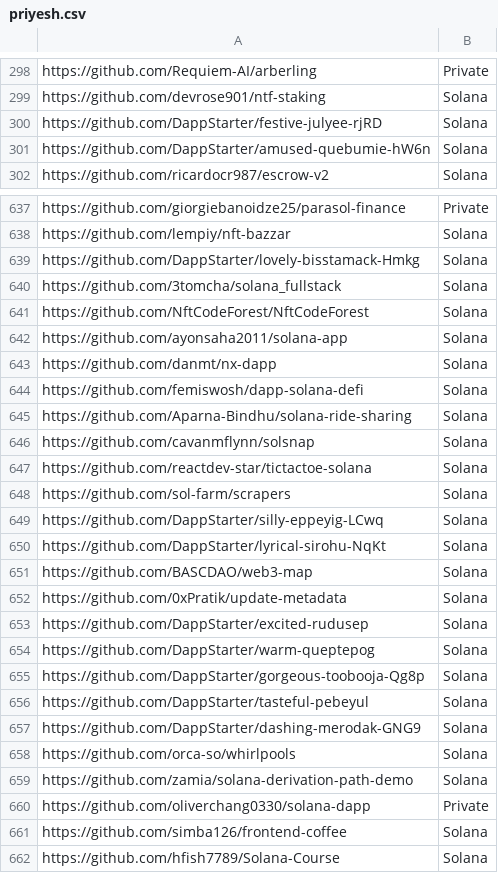
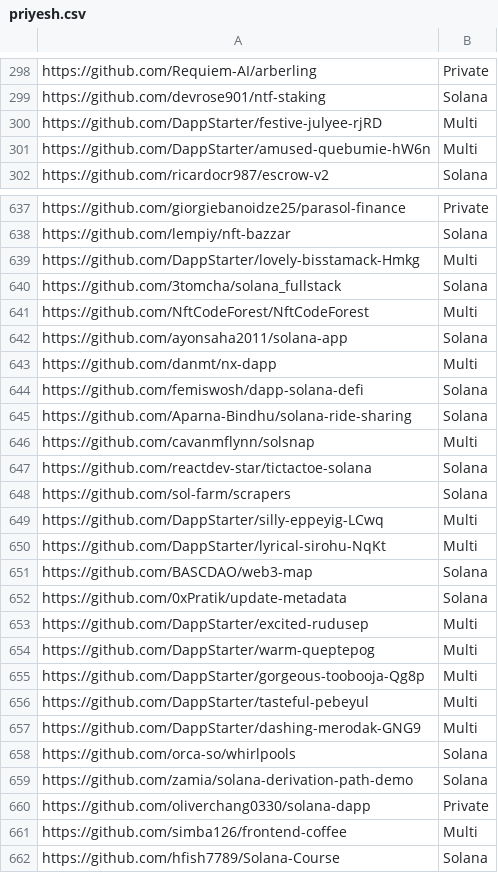
Before and after one commit to GitBolt/repository_sort, a CSV file: datasets/priyesh.csv, drawn as a sheet; only a part is shown, gaps mark what is left out; the diff covers the shown part only.

```diff
--- a/datasets/priyesh.csv
+++ b/datasets/priyesh.csv
@@ -299,4 +299,4 @@ https://github.com/Requiem-AI/arberling,Private
 https://github.com/devrose901/ntf-staking,Solana
-https://github.com/DappStarter/festive-julyee-rjRD,Solana
-https://github.com/DappStarter/amused-quebumie-hW6n,Solana
+https://github.com/DappStarter/festive-julyee-rjRD,Multi
+https://github.com/DappStarter/amused-quebumie-hW6n,Multi
 https://github.com/ricardocr987/escrow-v2,Solana
@@ -638,21 +638,21 @@ https://github.com/giorgiebanoidze25/parasol-finance,Private
 https://github.com/lempiy/nft-bazzar,Solana
-https://github.com/DappStarter/lovely-bisstamack-Hmkg,Solana
+https://github.com/DappStarter/lovely-bisstamack-Hmkg,Multi
 https://github.com/3tomcha/solana_fullstack,Solana
-https://github.com/NftCodeForest/NftCodeForest,Solana
+https://github.com/NftCodeForest/NftCodeForest,Multi
 https://github.com/ayonsaha2011/solana-app,Solana
-https://github.com/danmt/nx-dapp,Solana
+https://github.com/danmt/nx-dapp,Multi
 https://github.com/femiswosh/dapp-solana-defi,Solana
 https://github.com/Aparna-Bindhu/solana-ride-sharing,Solana
-https://github.com/cavanmflynn/solsnap,Solana
+https://github.com/cavanmflynn/solsnap,Multi
 https://github.com/reactdev-star/tictactoe-solana,Solana
 https://github.com/sol-farm/scrapers,Solana
-https://github.com/DappStarter/silly-eppeyig-LCwq,Solana
-https://github.com/DappStarter/lyrical-sirohu-NqKt,Solana
+https://github.com/DappStarter/silly-eppeyig-LCwq,Multi
+https://github.com/DappStarter/lyrical-sirohu-NqKt,Multi
 https://github.com/BASCDAO/web3-map,Solana
 https://github.com/0xPratik/update-metadata,Solana
-https://github.com/DappStarter/excited-rudusep,Solana
-https://github.com/DappStarter/warm-queptepog,Solana
-https://github.com/DappStarter/gorgeous-toobooja-Qg8p,Solana
-https://github.com/DappStarter/tasteful-pebeyul,Solana
-https://github.com/DappStarter/dashing-merodak-GNG9,Solana
+https://github.com/DappStarter/excited-rudusep,Multi
+https://github.com/DappStarter/warm-queptepog,Multi
+https://github.com/DappStarter/gorgeous-toobooja-Qg8p,Multi
+https://github.com/DappStarter/tasteful-pebeyul,Multi
+https://github.com/DappStarter/dashing-merodak-GNG9,Multi
 https://github.com/orca-so/whirlpools,Solana
@@ -660,3 +660,3 @@ https://github.com/zamia/solana-derivation-path-demo,Solana
 https://github.com/oliverchang0330/solana-dapp,Private
-https://github.com/simba126/frontend-coffee,Solana
+https://github.com/simba126/frontend-coffee,Multi
 https://github.com/hfish7789/Solana-Course,Solana
```
Also changed, not shown: 1 removed row, 1 moved row and 152 edited cells elsewhere in this file, datasets/bolt.csv, 2 other files.
